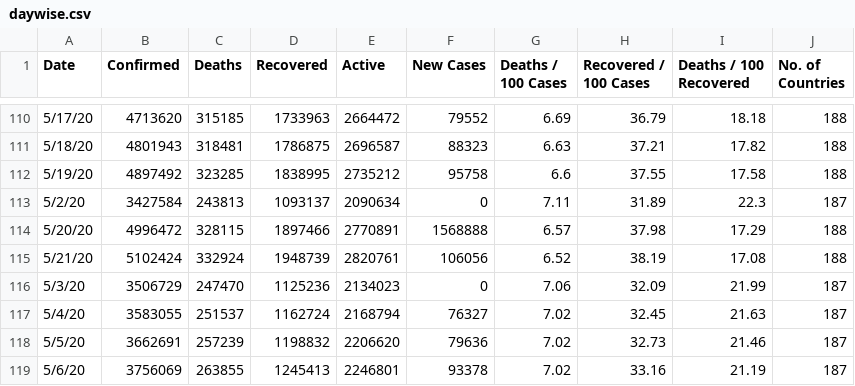
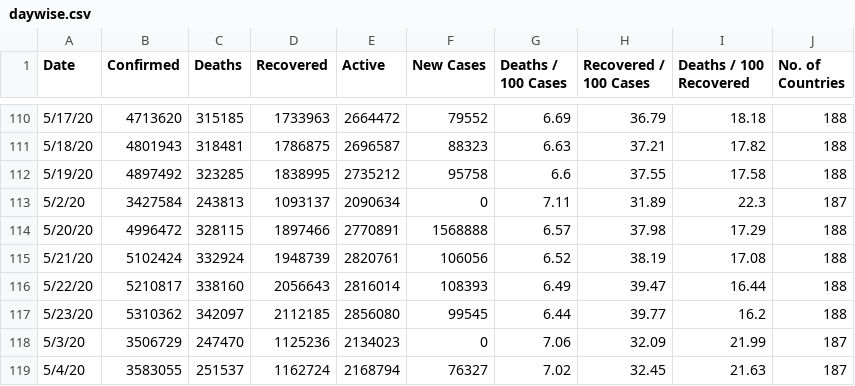
Before and after one commit to McnamaraChiwaye/Covid-19-Preprocessed-Dataset, a CSV file: preprocessed/daywise.csv, drawn as a sheet; only a part is shown, gaps mark what is left out; the shorter side is filled out with more unchanged rows.

```diff
--- a/preprocessed/daywise.csv
+++ b/preprocessed/daywise.csv
@@ -115,2 +115,4 @@ Date,Confirmed,Deaths,Recovered,Active,New Cases,Deaths / 100 Cases,Recovered /
 5/21/20,5102424,332924,1948739,2820761,106056,6.52,38.19,17.08,188
+5/22/20,5210817,338160,2056643,2816014,108393,6.49,39.47,16.44,188
+5/23/20,5310362,342097,2112185,2856080,99545,6.44,39.77,16.2,188
 5/3/20,3506729,247470,1125236,2134023,0,7.06,32.09,21.99,187
```
Also changed, not shown: preprocessed/countrywise.csv, 2 other files.
